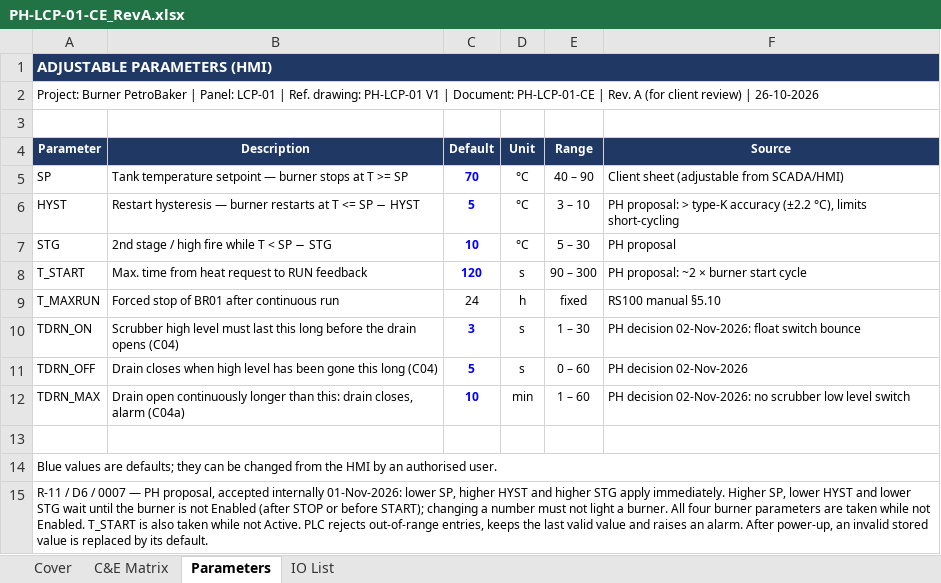
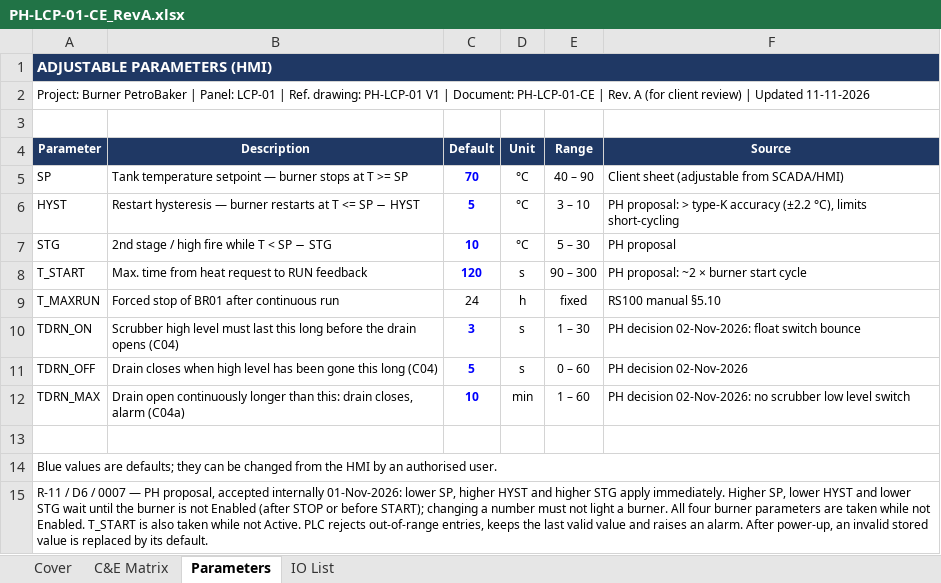
Before and after one commit to mahmoud-elghamry/burner, an Excel workbook: deliverables/PH-LCP-01-CE_RevA.xlsx, sheet Parameters, drawn as a sheet; values as stored, in another font and other column widths than the file's, no borders; the diff names each change by its address in the sheet, - before the commit and + after, or states it on an @@ line.

```diff
--- a/deliverables/PH-LCP-01-CE_RevA.xlsx (sheet Parameters)
+++ b/deliverables/PH-LCP-01-CE_RevA.xlsx (sheet Parameters)
-A2 (Parameter): …review) | 26-10-2026
+A2 (Parameter): …review) | Updated 11-11-2026
```
Also changed, not shown: sheet C&E Matrix, sheet Cover, sheet IO List, build/hmi/Alarms_LCP01.xlsx, 54 other files.
